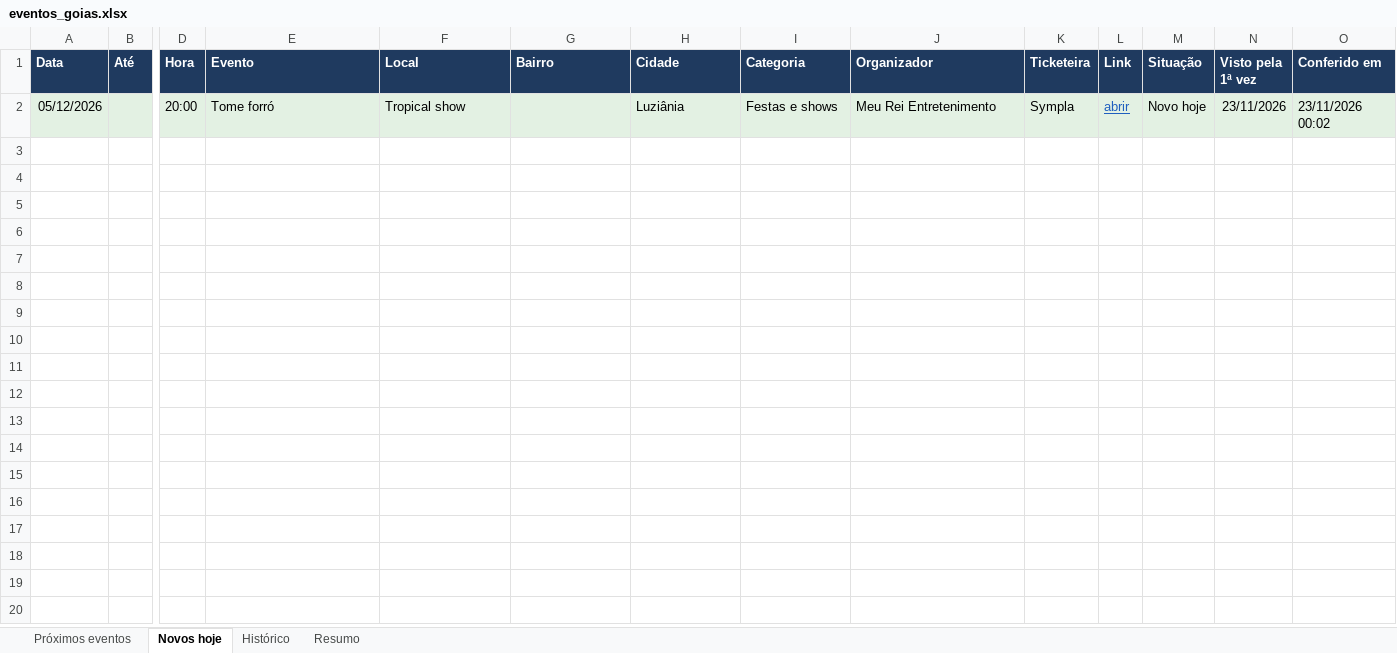
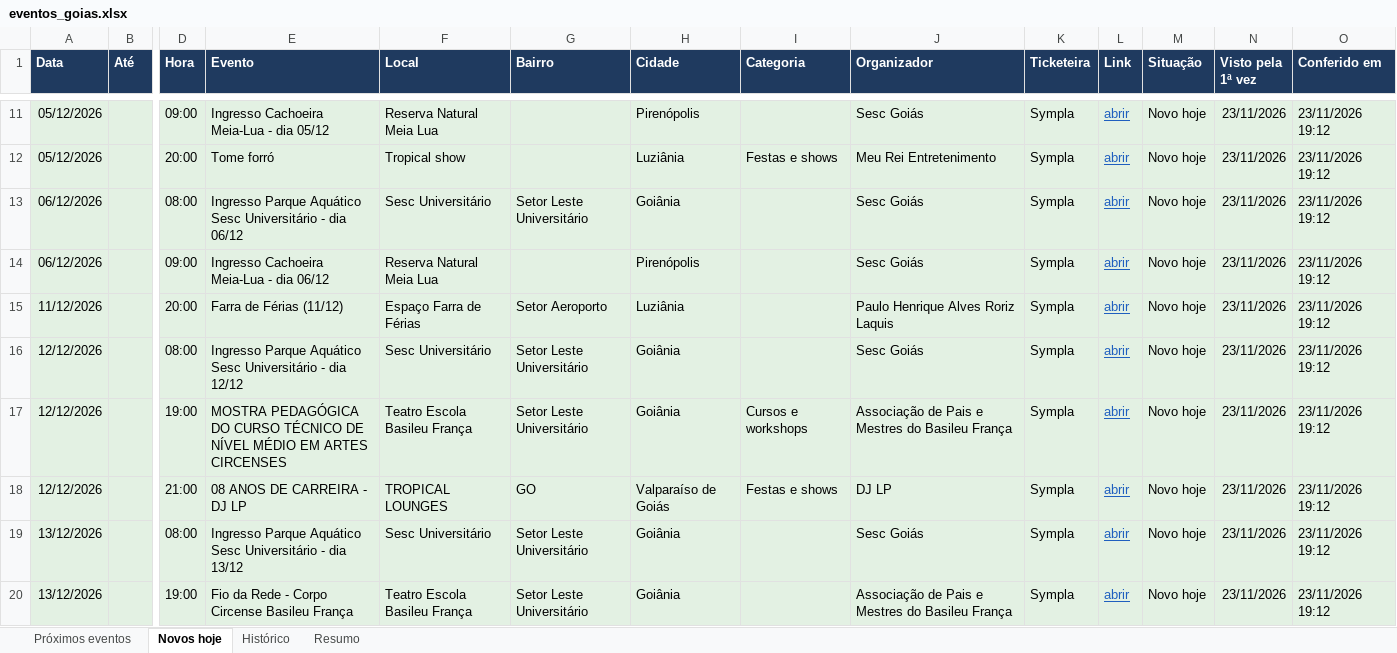
Before and after one commit to rodrigopcviana-lab/eventos-goias, an Excel workbook: saida/eventos_goias.xlsx, sheet Novos hoje, drawn as a sheet; only a part is shown, gaps mark what is left out; values as stored, in another font and other column widths than the file's, no borders; addresses are those after the commit; rows hold the shown columns only; the diff covers the shown part only; the diff names each change by its address in the sheet, - before the commit and + after, or states it on an @@ line.

```diff
--- a/saida/eventos_goias.xlsx (sheet Novos hoje)
+++ b/saida/eventos_goias.xlsx (sheet Novos hoje)
+row 11: 05/12/2026 |  | 09:00 | Ingresso Cachoeira Meia-Lua - dia 05/12 | Reserva Natural Meia Lua |  | Pirenópolis |  | Sesc Goiás | Sympla | abrir | Novo hoje | 23/11/2026 | 23/11/2026 19:12
-O12 (Conferido em): 23/11/2026 00:02
+O12 (Conferido em): 23/11/2026 19:12
+row 13: 06/12/2026 |  | 08:00 | Ingresso Parque Aquático Sesc Universitário - dia 06/12 | Sesc Universitário | Setor Leste Universitário | Goiânia |  | Sesc Goiás | Sympla | abrir | Novo hoje | 23/11/2026 | 23/11/2026 19:12
+row 14: 06/12/2026 |  | 09:00 | Ingresso Cachoeira Meia-Lua - dia 06/12 | Reserva Natural Meia Lua |  | Pirenópolis |  | Sesc Goiás | Sympla | abrir | Novo hoje | 23/11/2026 | 23/11/2026 19:12
+row 15: 11/12/2026 |  | 20:00 | Farra de Férias (11/12) | Espaço Farra de Férias | Setor Aeroporto | Luziânia |  | Paulo Henrique Alves Roriz Laquis | Sympla | abrir | Novo hoje | 23/11/2026 | 23/11/2026 19:12
+row 16: 12/12/2026 |  | 08:00 | Ingresso Parque Aquático Sesc Universitário - dia 12/12 | Sesc Universitário | Setor Leste Universitário | Goiânia |  | Sesc Goiás | Sympla | abrir | Novo hoje | 23/11/2026 | 23/11/2026 19:12
+row 17: 12/12/2026 |  | 19:00 | MOSTRA PEDAGÓGICA DO CURSO TÉCNICO DE NÍVEL MÉDIO EM ARTES CIRCENSES | Teatro Escola Basileu França | Setor Leste Universitário | Goiânia | Cursos e workshops | Associação de Pais e Mestres do Basileu França | Sympla | abrir | Novo hoje | 23/11/2026 | 23/11/2026 19:12
+row 18: 12/12/2026 |  | 21:00 | 08 ANOS DE CARREIRA - DJ LP | TROPICAL LOUNGES | GO | Valparaíso de Goiás | Festas e shows | DJ LP | Sympla | abrir | Novo hoje | 23/11/2026 | 23/11/2026 19:12
+row 19: 13/12/2026 |  | 08:00 | Ingresso Parque Aquático Sesc Universitário - dia 13/12 | Sesc Universitário | Setor Leste Universitário | Goiânia |  | Sesc Goiás | Sympla | abrir | Novo hoje | 23/11/2026 | 23/11/2026 19:12
+row 20: 13/12/2026 |  | 19:00 | Fio da Rede - Corpo Circense Basileu França | Teatro Escola Basileu França | Setor Leste Universitário | Goiânia |  | Associação de Pais e Mestres do Basileu França | Sympla | abrir | Novo hoje | 23/11/2026 | 23/11/2026 19:12
```
Also changed, not shown: 14 added rows elsewhere in this sheet, sheet Próximos eventos, sheet Histórico, sheet Resumo, 4 other files.
